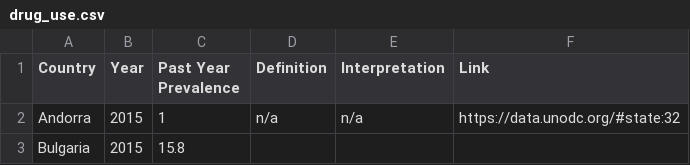
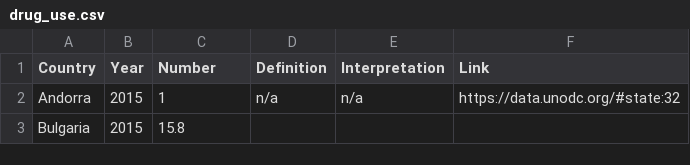
Before and after one commit to alisq/drug-policy, a CSV file: public/data/outcomes/drug_use.csv, drawn as a sheet; only a part is shown.

```diff
--- a/public/data/outcomes/drug_use.csv
+++ b/public/data/outcomes/drug_use.csv
@@ -1,2 +1,2 @@
-Country,Year,Past Year Prevalence,Definition,Interpretation,Link
+Country,Year,Number,Definition,Interpretation,Link
 Andorra,2015,1,n/a,n/a,https://data.unodc.org/#state:32
```
Also changed, not shown: public/data/outcomes/drug_use_amphetamine.csv, public/data/outcomes/drug_use_cocaine.csv, 13 other files.
